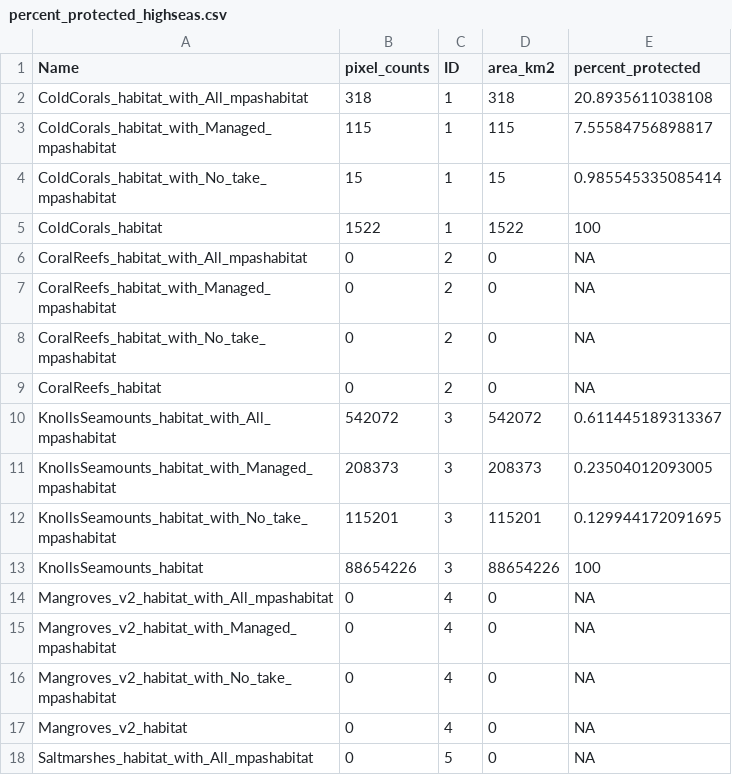
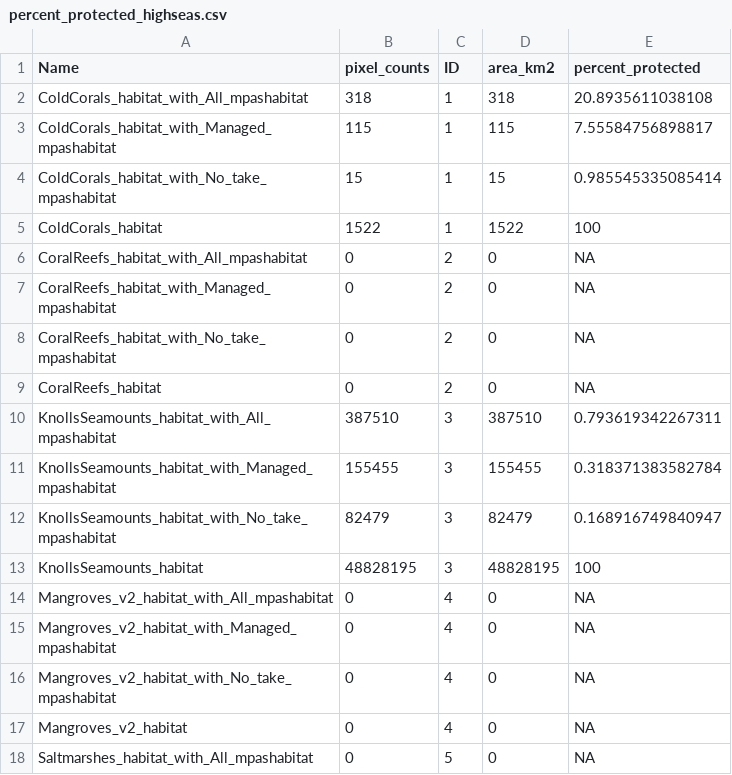
Before and after one commit to jkumagai96/Marine_Habitat_protection, a CSV file: Data_final/percent_protected_highseas.csv, drawn as a sheet; only a part is shown.

```diff
--- a/Data_final/percent_protected_highseas.csv
+++ b/Data_final/percent_protected_highseas.csv
@@ -9,6 +9,6 @@
 "CoralReefs_habitat",0,2,0,NA
-"KnollsSeamounts_habitat_with_All_mpashabitat",542072,3,542072,0.611445189313367
-"KnollsSeamounts_habitat_with_Managed_mpashabitat",208373,3,208373,0.23504012093005
-"KnollsSeamounts_habitat_with_No_take_mpashabitat",115201,3,115201,0.129944172091695
-"KnollsSeamounts_habitat",88654226,3,88654226,100
+"KnollsSeamounts_habitat_with_All_mpashabitat",387510,3,387510,0.793619342267311
+"KnollsSeamounts_habitat_with_Managed_mpashabitat",155455,3,155455,0.318371383582784
+"KnollsSeamounts_habitat_with_No_take_mpashabitat",82479,3,82479,0.168916749840947
+"KnollsSeamounts_habitat",48828195,3,48828195,100
 "Mangroves_v2_habitat_with_All_mpashabitat",0,4,0,NA
```
Also changed, not shown: Data_final/habitat_protection_indexes_average.csv, Data_final/percent_protected_boundaries.csv, 27 other files.
